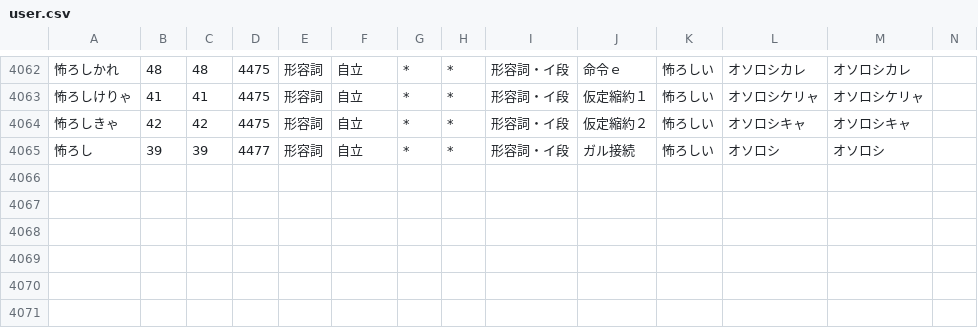
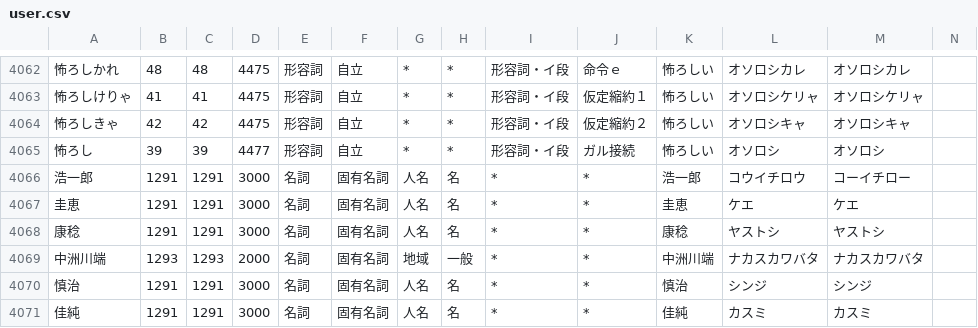
Before and after one commit to millimoji/ribbon, a CSV file: tools/script/user.csv, drawn as a sheet; only a part is shown, gaps mark what is left out; the diff names each change by its address in the sheet, - before the commit and + after, or states it on an @@ line.

Commit message:
add person name

```diff
--- a/tools/script/user.csv
+++ b/tools/script/user.csv
+row 4066: 浩一郎 | 1291 | 1291 | 3000 | 名詞 | 固有名詞 | 人名 | 名 | * | * | 浩一郎 | コウイチロウ | コーイチロー
+row 4067: 圭恵 | 1291 | 1291 | 3000 | 名詞 | 固有名詞 | 人名 | 名 | * | * | 圭恵 | ケエ | ケエ
+row 4068: 康稔 | 1291 | 1291 | 3000 | 名詞 | 固有名詞 | 人名 | 名 | * | * | 康稔 | ヤストシ | ヤストシ
+row 4069: 中洲川端 | 1293 | 1293 | 2000 | 名詞 | 固有名詞 | 地域 | 一般 | * | * | 中洲川端 | ナカスカワバタ | ナカスカワバタ
+row 4070: 慎治 | 1291 | 1291 | 3000 | 名詞 | 固有名詞 | 人名 | 名 | * | * | 慎治 | シンジ | シンジ
+row 4071: 佳純 | 1291 | 1291 | 3000 | 名詞 | 固有名詞 | 人名 | 名 | * | * | 佳純 | カスミ | カスミ
```
